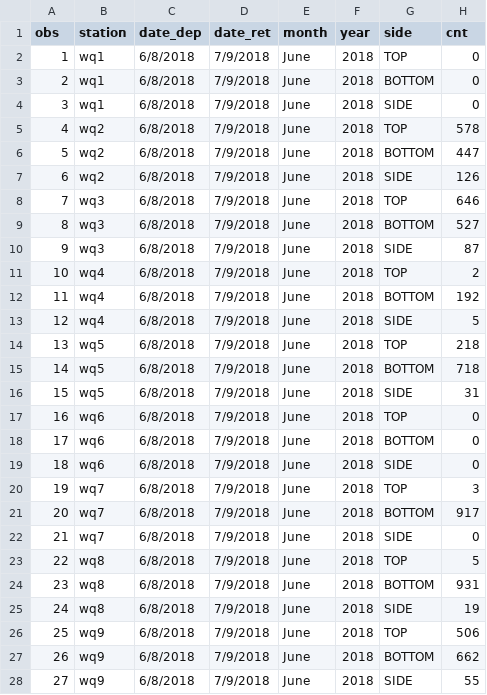
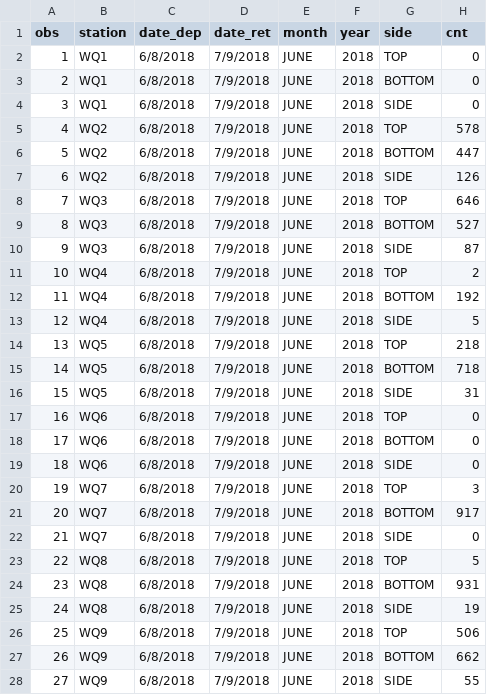
Before and after one commit to sbeck1/Beck_LC_R, a CSV file: Oyster/Spat/data/tile_spat_count.csv, drawn as a sheet; only a part is shown; the diff covers the shown part only; the diff names each change by its address in the sheet, - before the commit and + after, or states it on an @@ line.

```diff
--- a/Oyster/Spat/data/tile_spat_count.csv
+++ b/Oyster/Spat/data/tile_spat_count.csv
-B2:B4 (station): wq1
+B2:B4 (station): WQ1
-E2:E28 (month): June
+E2:E28 (month): JUNE
-B5:B7 (station): wq2
+B5:B7 (station): WQ2
-B8:B10 (station): wq3
+B8:B10 (station): WQ3
-B11:B13 (station): wq4
+B11:B13 (station): WQ4
-B14:B16 (station): wq5
+B14:B16 (station): WQ5
-B17:B19 (station): wq6
+B17:B19 (station): WQ6
-B20:B22 (station): wq7
+B20:B22 (station): WQ7
-B23:B25 (station): wq8
+B23:B25 (station): WQ8
-B26:B28 (station): wq9
+B26:B28 (station): WQ9
```
Also changed, not shown: 45 edited cells elsewhere in this file, Oyster/Spat/data/shell_spat_bag.csv, 5 other files.
